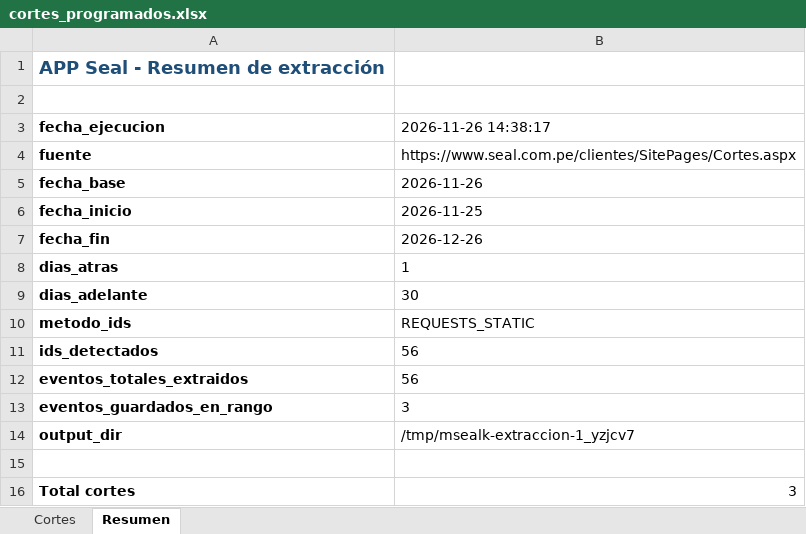
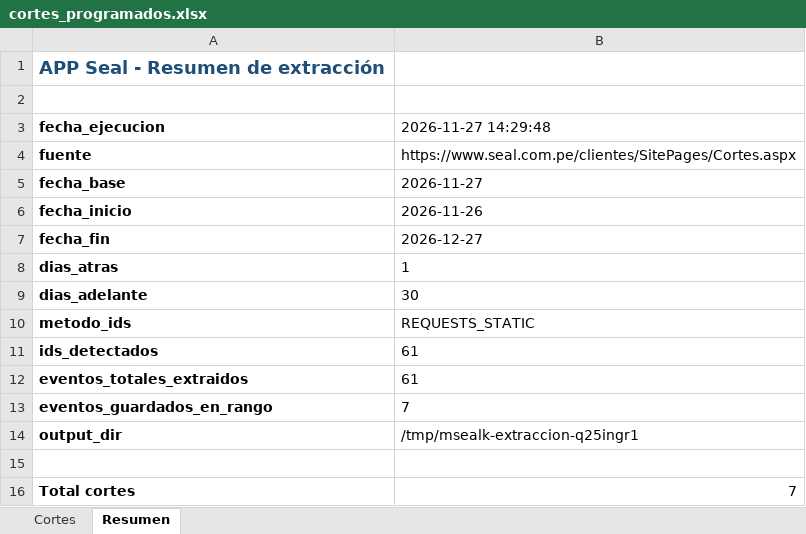
Before and after one commit to Majuel20/Msealk, an Excel workbook: datos/cortes_programados.xlsx, sheet Resumen, drawn as a sheet; values as stored, in another font and other column widths than the file's, no borders; the diff names each change by its address in the sheet, - before the commit and + after, or states it on an @@ line.

```diff
--- a/datos/cortes_programados.xlsx (sheet Resumen)
+++ b/datos/cortes_programados.xlsx (sheet Resumen)
-B3: 2026-11-26 14:38:17
+B3: 2026-11-27 14:29:48
-B5 (2026-11-27 14:29:48): 2026-11-26
+B5 (2026-11-27 14:29:48): 2026-11-27
-B6 (2026-11-27 14:29:48): 2026-11-25
+B6 (2026-11-27 14:29:48): 2026-11-26
-B7 (2026-11-27 14:29:48): 2026-12-26
+B7 (2026-11-27 14:29:48): 2026-12-27
-B11:B12 (2026-11-27 14:29:48): 56
+B11:B12 (2026-11-27 14:29:48): 61
-B13 (2026-11-27 14:29:48): 3
+B13 (2026-11-27 14:29:48): 7
-B14 (2026-11-27 14:29:48): /tmp/msealk-extraccion-1_yzjcv7
+B14 (2026-11-27 14:29:48): /tmp/msealk-extraccion-q25ingr1
-B16 (2026-11-27 14:29:48): 3
+B16 (2026-11-27 14:29:48): 7
```
Also changed, not shown: sheet Cortes, 3 other files.
